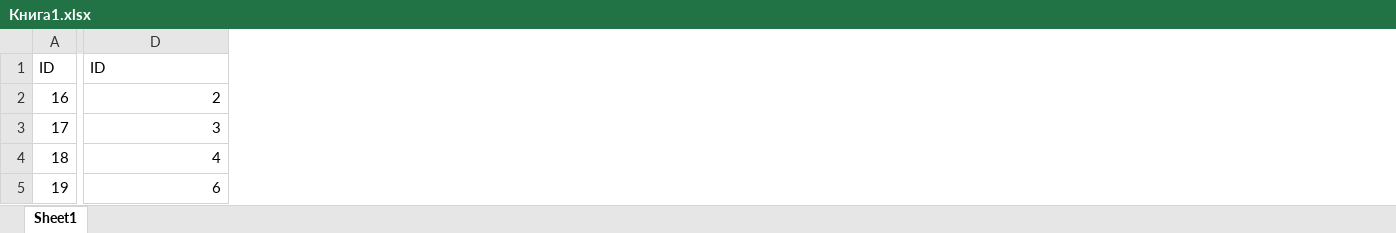
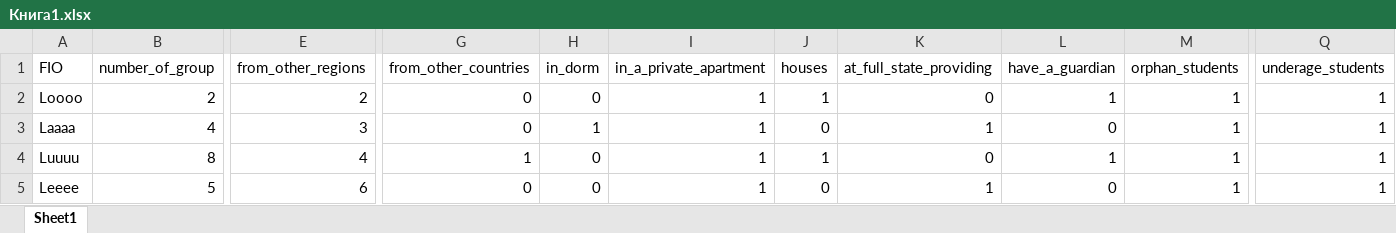
Before and after one commit to DianaZhilinskaya/courseWorkPI, an Excel workbook: couse/excelfolder/Книга1.xlsx, sheet Sheet1, drawn as a sheet; only a part is shown, gaps mark what is left out; values as stored, in another font and other column widths than the file's, no borders; removed rows and columns are numbered as before the commit, all else as after; rows hold the shown columns only; the diff covers the shown part only; the diff names each change by its address in the sheet, - before the commit and + after, or states it on an @@ line.

Commit message:
students_all

```diff
--- a/couse/excelfolder/Книга1.xlsx (sheet Sheet1)
+++ b/couse/excelfolder/Книга1.xlsx (sheet Sheet1)
-column A, rows 2-5: 16 | 17 | 18 | 19
+column A, rows 2-5: Loooo | Laaaa | Luuuu | Leeee
+column B, rows 2-5: 2 | 4 | 8 | 5
+column G, rows 2-5: 0 | 0 | 1 | 0
+column H, rows 2-5: 0 | 1 | 0 | 0
+column I, rows 2-5: all 1
+column J, rows 2-5: 1 | 0 | 1 | 0
+column K, rows 2-5: 0 | 1 | 0 | 1
+column L, rows 2-5: 1 | 0 | 1 | 0
+column M, rows 2-5: all 1
+column Q, rows 2-5: all 1
-row 1: ID | ID
+row 1: FIO | number_of_group | from_other_regions | from_other_countries | in_dorm | in_a_private_apartment | houses | at_full_state_providing | have_a_guardian | orphan_students | underage_students
```
Also changed, not shown: 15 added columns and 6 edited cells elsewhere in this sheet, 40 other files.
